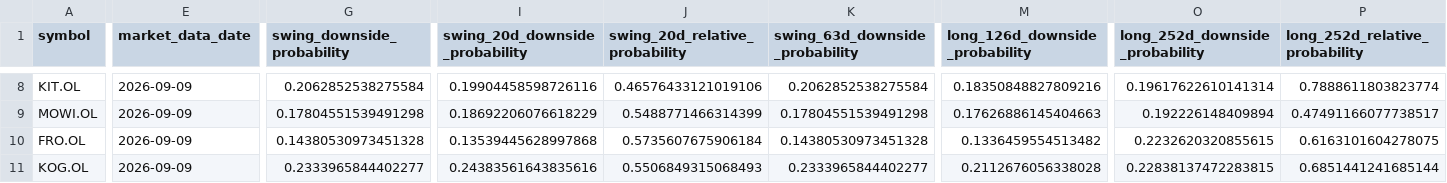
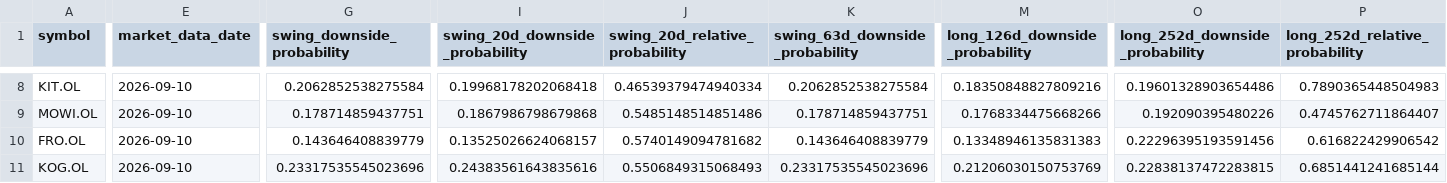
Before and after one commit to keresell-coder/oslo-screener-dashboard, a CSV file: site/hmm-regime-monitor/summary.csv, drawn as a sheet; only a part is shown, gaps mark what is left out; the diff covers the shown part only; the diff names each change by its address in the sheet, - before the commit and + after, or states it on an @@ line.

Commit message:
data: publish 2026-09-10 regime close

```diff
--- a/site/hmm-regime-monitor/summary.csv
+++ b/site/hmm-regime-monitor/summary.csv
-E8:E11 (market_data_date): 2026-09-09
+E8:E11 (market_data_date): 2026-09-10
-I8 (swing_20d_downside_probability): 0.19904458598726116
+I8 (swing_20d_downside_probability): 0.19968178202068418
-J8 (swing_20d_relative_probability): 0.46576433121019106
+J8 (swing_20d_relative_probability): 0.46539379474940334
-O8 (long_252d_downside_probability): 0.19617622610141314
+O8 (long_252d_downside_probability): 0.19601328903654486
-P8 (long_252d_relative_probability): 0.7888611803823774
+P8 (long_252d_relative_probability): 0.7890365448504983
-G9 (swing_downside_probability): 0.17804551539491298
+G9 (swing_downside_probability): 0.178714859437751
-I9 (swing_20d_downside_probability): 0.18692206076618229
+I9 (swing_20d_downside_probability): 0.1867986798679868
-J9 (swing_20d_relative_probability): 0.5488771466314399
+J9 (swing_20d_relative_probability): 0.5485148514851486
-K9 (swing_63d_downside_probability): 0.17804551539491298
+K9 (swing_63d_downside_probability): 0.178714859437751
-M9 (long_126d_downside_probability): 0.17626886145404663
+M9 (long_126d_downside_probability): 0.1768334475668266
-O9 (long_252d_downside_probability): 0.192226148409894
+O9 (long_252d_downside_probability): 0.192090395480226
-P9 (long_252d_relative_probability): 0.47491166077738517
+P9 (long_252d_relative_probability): 0.4745762711864407
-G10 (swing_downside_probability): 0.14380530973451328
+G10 (swing_downside_probability): 0.143646408839779
-I10 (swing_20d_downside_probability): 0.13539445628997868
+I10 (swing_20d_downside_probability): 0.13525026624068157
-J10 (swing_20d_relative_probability): 0.5735607675906184
+J10 (swing_20d_relative_probability): 0.5740149094781682
-K10 (swing_63d_downside_probability): 0.14380530973451328
+K10 (swing_63d_downside_probability): 0.143646408839779
-M10 (long_126d_downside_probability): 0.1336459554513482
+M10 (long_126d_downside_probability): 0.13348946135831383
-O10 (long_252d_downside_probability): 0.2232620320855615
+O10 (long_252d_downside_probability): 0.22296395193591456
-P10 (long_252d_relative_probability): 0.6163101604278075
+P10 (long_252d_relative_probability): 0.616822429906542
-G11 (swing_downside_probability): 0.2333965844402277
+G11 (swing_downside_probability): 0.23317535545023696
-K11 (swing_63d_downside_probability): 0.2333965844402277
+K11 (swing_63d_downside_probability): 0.23317535545023696
-M11 (long_126d_downside_probability): 0.2112676056338028
+M11 (long_126d_downside_probability): 0.21206030150753769
```
Also changed, not shown: 45 edited cells elsewhere in this file, 2 other files.
